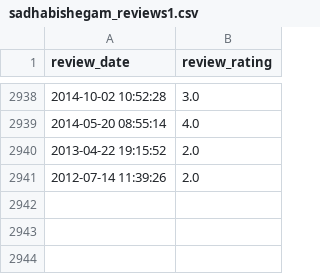
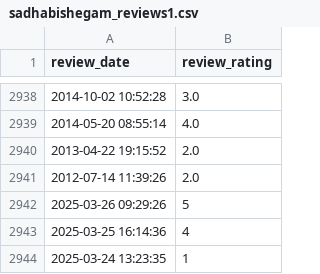
Before and after one commit to soorya-venkatesh/hotel_insights_streamlit, a CSV file: sadhabishegam_reviews1.csv, drawn as a sheet; only a part is shown, gaps mark what is left out.

Commit message:
updated logs

```diff
--- a/sadhabishegam_reviews1.csv
+++ b/sadhabishegam_reviews1.csv
@@ -2941 +2941,4 @@ review_date,review_rating
 2012-07-14 11:39:26,2.0
+2025-03-26 09:29:26,5
+2025-03-25 16:14:36,4
+2025-03-24 13:23:35,1
```
